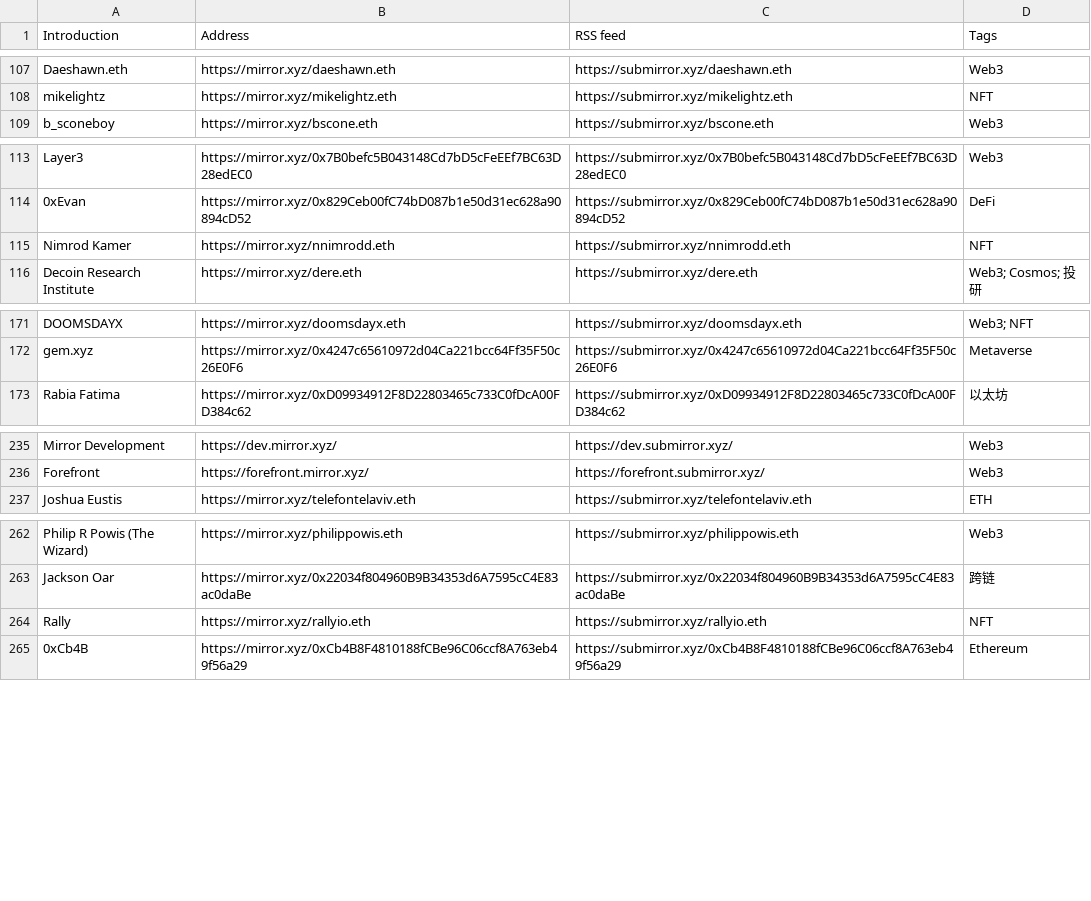
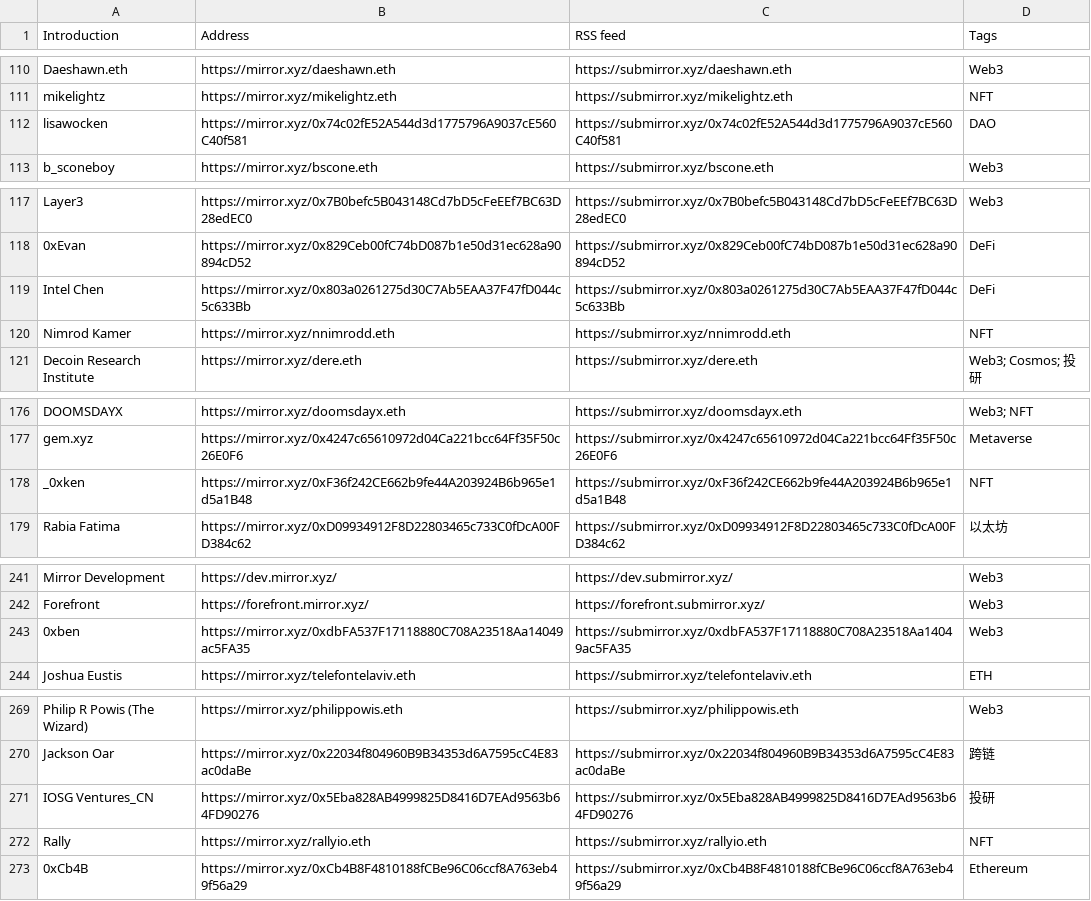
Before and after one commit to dbarobin/awesome-mirror, a CSV file: mirror-original.csv, drawn as a sheet; only a part is shown, gaps mark what is left out; the diff covers the shown part only; the diff names each change by its address in the sheet, - before the commit and + after, or states it on an @@ line.

```diff
--- a/mirror-original.csv
+++ b/mirror-original.csv
+row 112: lisawocken | https://mirror.xyz/0x74c02fE52A544d3d1775796A9037cE560C40f581 | https://submirror.xyz/0x74c02fE52A544d3d1775796A9037cE560C40f581 | DAO
+row 119: Intel Chen | https://mirror.xyz/0x803a0261275d30C7Ab5EAA37F47fD044c5c633Bb | https://submirror.xyz/0x803a0261275d30C7Ab5EAA37F47fD044c5c633Bb | DeFi
+row 178: _0xken | https://mirror.xyz/0xF36f242CE662b9fe44A203924B6b965e1d5a1B48 | https://submirror.xyz/0xF36f242CE662b9fe44A203924B6b965e1d5a1B48 | NFT
+row 243: 0xben | https://mirror.xyz/0xdbFA537F17118880C708A23518Aa14049ac5FA35 | https://submirror.xyz/0xdbFA537F17118880C708A23518Aa14049ac5FA35 | Web3
+row 271: IOSG Ventures_CN | https://mirror.xyz/0x5Eba828AB4999825D8416D7EAd9563b64FD90276 | https://submirror.xyz/0x5Eba828AB4999825D8416D7EAd9563b64FD90276 | 投研
```
Also changed, not shown: 19 added rows and 1 edited cell elsewhere in this file, mirror-original-langs.csv, 2 other files.
